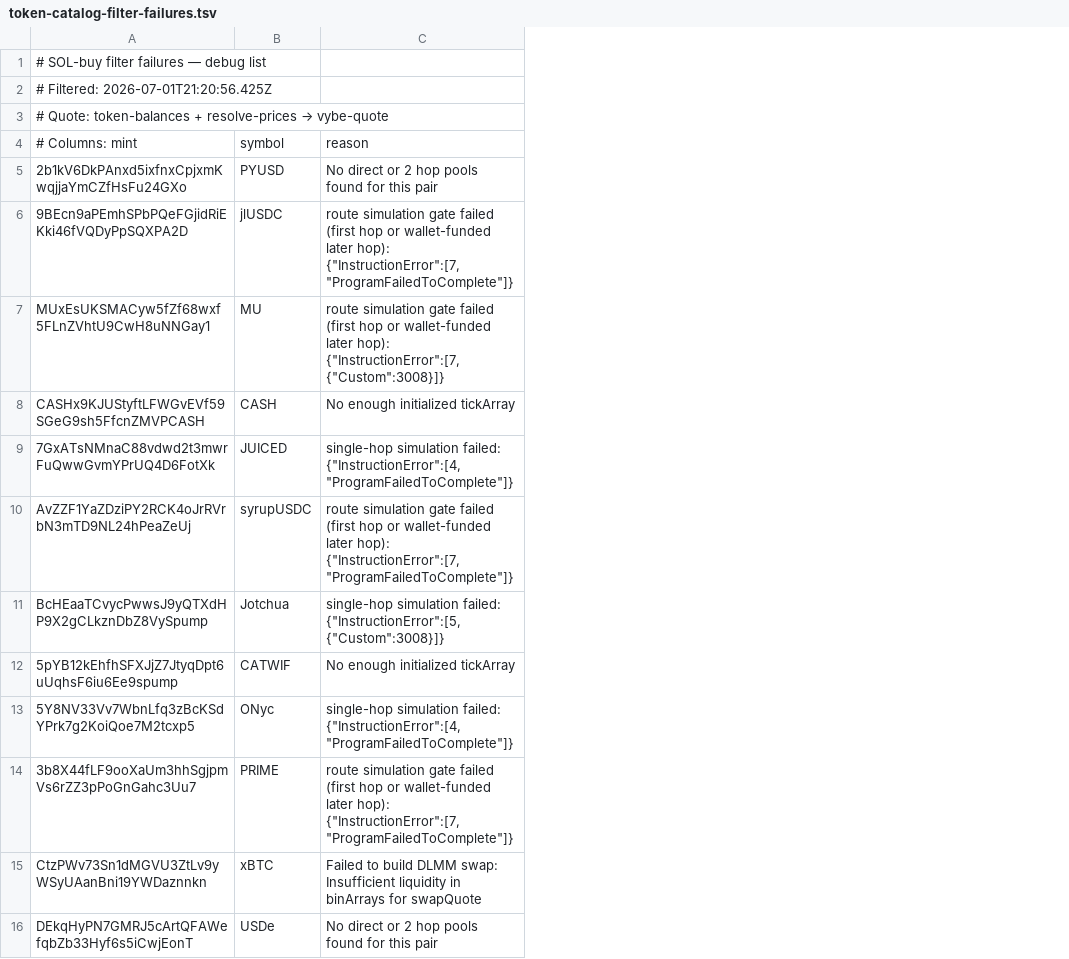
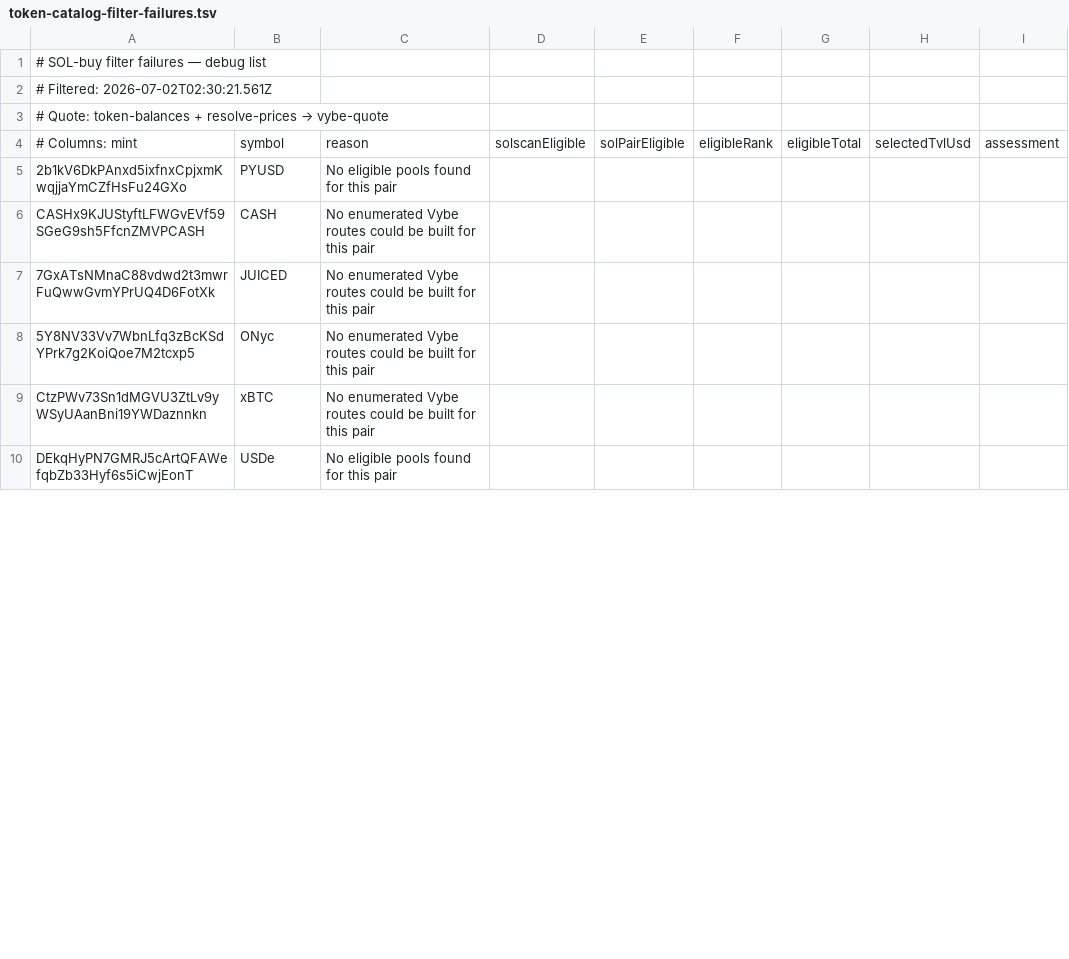
Before and after one commit to vybenetwork/solana-swap-api, a TSV file: public/data/token-catalog-filter-failures.tsv, drawn as a sheet; only a part is shown; removed rows and columns are numbered as before the commit, all else as after; the diff covers the shown part only; the diff names each change by its address in the sheet, - before the commit and + after, or states it on an @@ line.

```diff
--- a/public/data/token-catalog-filter-failures.tsv
+++ b/public/data/token-catalog-filter-failures.tsv
-column C, rows 4-5: reason | No direct or 2 hop pools found for this pair; rows 8-9: No enough initialized tickArray | single-hop simulation failed: {"InstructionError":[4,"ProgramFailedToComplete"]}; row 13: single-hop simulation failed: {"InstructionError":[4,"ProgramFailedToComplete"]}; rows 15-16: Failed to build DLMM swap: Insufficient liquidity in binArrays for swapQuote | No direct or 2 hop pools found for this pair
+column C, rows 4-10: reason | No eligible pools found for this pair | No enumerated Vybe routes could be built for this pair | No enumerated Vybe routes could be built for this pair | No enumerated Vybe routes could be built for this pair | No enumerated Vybe routes could be built for this pair | No eligible pools found for this pair
+column D, row 4: solscanEligible
+column E, row 4: solPairEligible
+column F, row 4: eligibleRank
+column G, row 4: eligibleTotal
+column H, row 4: selectedTvlUsd
+column I, row 4: assessment
-A2: # Filtered: 2026-07-01T21:20:56.425Z
+A2: # Filtered: 2026-07-02T02:30:21.561Z
-row 6: 9BEcn9aPEmhSPbPQeFGjidRiEKki46fVQDyPpSQXPA2D | jlUSDC | route simulation gate failed (first hop or wallet-funded later hop): {"InstructionError":[7,"ProgramFailedToComplete"]}
-row 7: MUxEsUKSMACyw5fZf68wxf5FLnZVhtU9CwH8uNNGay1 | MU | route simulation gate failed (first hop or wallet-funded later hop): {"InstructionError":[7,{"Custom":3008}]}
-row 10: AvZZF1YaZDziPY2RCK4oJrRVrbN3mTD9NL24hPeaZeUj | syrupUSDC | route simulation gate failed (first hop or wallet-funded later hop): {"InstructionError":[7,"ProgramFailedToComplete"]}
-row 11: BcHEaaTCvycPwwsJ9yQTXdHP9X2gCLkznDbZ8VySpump | Jotchua | single-hop simulation failed: {"InstructionError":[5,{"Custom":3008}]}
-row 12: 5pYB12kEhfhSFXJjZ7JtyqDpt6uUqhsF6iu6Ee9spump | CATWIF | No enough initialized tickArray
-row 14: 3b8X44fLF9ooXaUm3hhSgjpmVs6rZZ3pPoGnGahc3Uu7 | PRIME | route simulation gate failed (first hop or wallet-funded later hop): {"InstructionError":[7,"ProgramFailedToComplete"]}
```
Also changed, not shown: 2 added rows and 3 removed rows elsewhere in this file, public/data/token-catalog.tsv, 4 other files.
